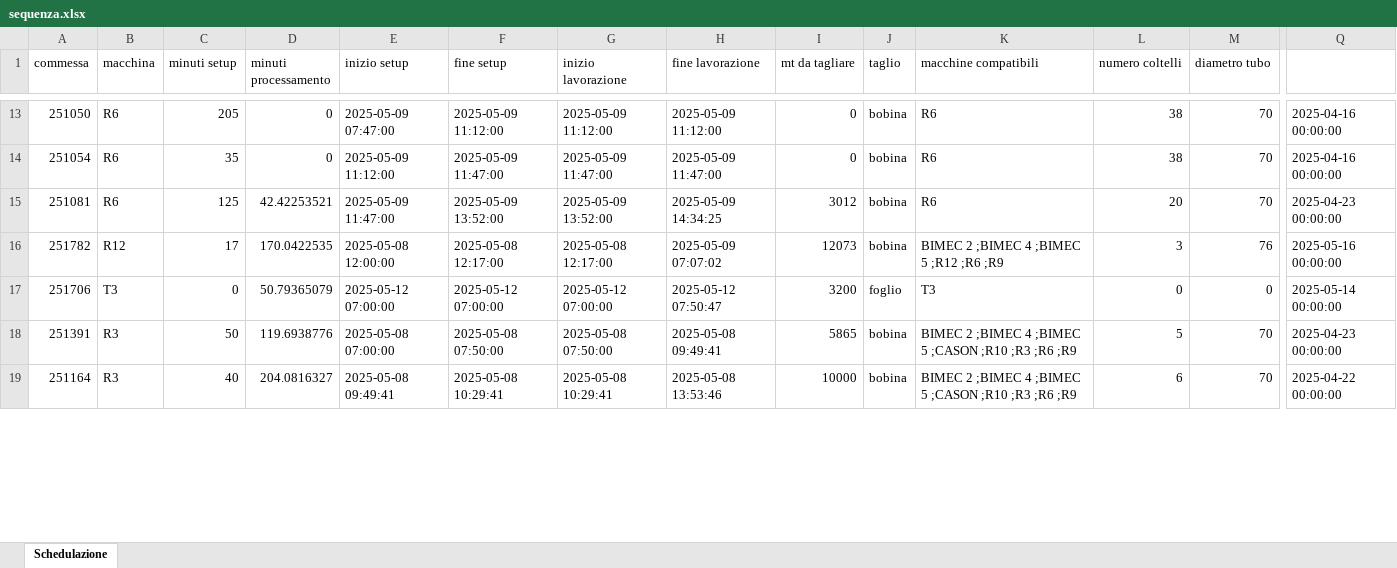
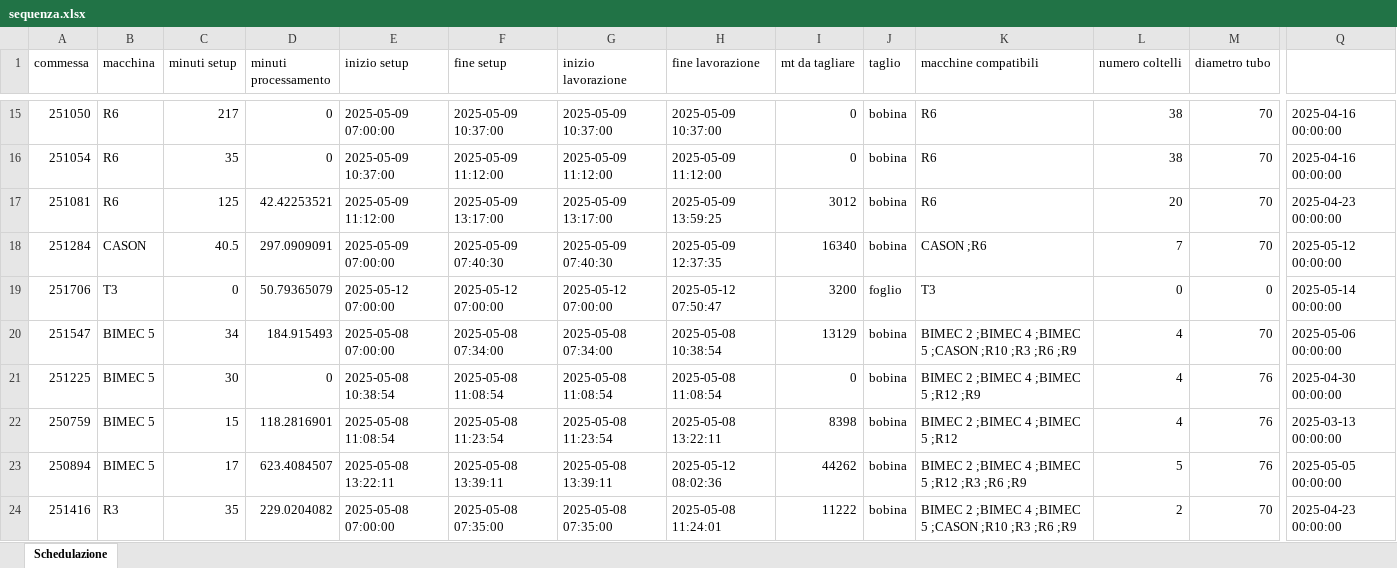
Before and after one commit to Baszonpedis/progettoIS, an Excel workbook: PS-VRP/Dati_output/sequenza.xlsx, sheet Schedulazione, drawn as a sheet; only a part is shown, gaps mark what is left out; values as stored, in another font and other column widths than the file's, no borders; removed rows and columns are numbered as before the commit, all else as after; rows hold the shown columns only; the diff covers the shown part only; the diff names each change by its address in the sheet, - before the commit and + after, or states it on an @@ line.

```diff
--- a/PS-VRP/Dati_output/sequenza.xlsx (sheet Schedulazione)
+++ b/PS-VRP/Dati_output/sequenza.xlsx (sheet Schedulazione)
-C15 (minuti setup): 205
+C15 (minuti setup): 217
-E15 (inizio setup): 2025-05-09 07:47:00
+E15 (inizio setup): 2025-05-09 07:00:00
-F15 (fine setup): 2025-05-09 11:12:00
+F15 (fine setup): 2025-05-09 10:37:00
-G15 (inizio lavorazione): 2025-05-09 11:12:00
+G15 (inizio lavorazione): 2025-05-09 10:37:00
-H15 (fine lavorazione): 2025-05-09 11:12:00
+H15 (fine lavorazione): 2025-05-09 10:37:00
-E16 (inizio setup): 2025-05-09 11:12:00
+E16 (inizio setup): 2025-05-09 10:37:00
-F16 (fine setup): 2025-05-09 11:47:00
+F16 (fine setup): 2025-05-09 11:12:00
-G16 (inizio lavorazione): 2025-05-09 11:47:00
+G16 (inizio lavorazione): 2025-05-09 11:12:00
-H16 (fine lavorazione): 2025-05-09 11:47:00
+H16 (fine lavorazione): 2025-05-09 11:12:00
-E17 (inizio setup): 2025-05-09 11:47:00
+E17 (inizio setup): 2025-05-09 11:12:00
-F17 (fine setup): 2025-05-09 13:52:00
+F17 (fine setup): 2025-05-09 13:17:00
-G17 (inizio lavorazione): 2025-05-09 13:52:00
+G17 (inizio lavorazione): 2025-05-09 13:17:00
-H17 (fine lavorazione): 2025-05-09 14:34:25
+H17 (fine lavorazione): 2025-05-09 13:59:25
-row 16: 251782 | R12 | 17 | 170.0422535 | 2025-05-08 12:00:00 | 2025-05-08 12:17:00 | 2025-05-08 12:17:00 | 2025-05-09 07:07:02 | 12073 | bobina | BIMEC 2 ;BIMEC 4 ;BIMEC 5 ;R12 ;R6 ;R9 | 3 | 76 | 2025-05-16 00:00:00
@@ row 27 moved to row 18: 251284 @@
-A20 (commessa): 251391
+A20 (commessa): 251547
-B20 (macchina): R3
+B20 (macchina): BIMEC 5
-C20 (minuti setup): 50
+C20 (minuti setup): 34
-D20 (minuti processamento): 119.6938776
+D20 (minuti processamento): 184.915493
-F20 (fine setup): 2025-05-08 07:50:00
+F20 (fine setup): 2025-05-08 07:34:00
-G20 (inizio lavorazione): 2025-05-08 07:50:00
+G20 (inizio lavorazione): 2025-05-08 07:34:00
-H20 (fine lavorazione): 2025-05-08 09:49:41
+H20 (fine lavorazione): 2025-05-08 10:38:54
-I20 (mt da tagliare): 5865
+I20 (mt da tagliare): 13129
-L20 (numero coltelli): 5
+L20 (numero coltelli): 4
-Q20: 2025-04-23 00:00:00
+Q20: 2025-05-06 00:00:00
-row 19: 251164 | R3 | 40 | 204.0816327 | 2025-05-08 09:49:41 | 2025-05-08 10:29:41 | 2025-05-08 10:29:41 | 2025-05-08 13:53:46 | 10000 | bobina | BIMEC 2 ;BIMEC 4 ;BIMEC 5 ;CASON ;R10 ;R3 ;R6 ;R9 | 6 | 70 | 2025-04-22 00:00:00
+row 21: 251225 | BIMEC 5 | 30 | 0 | 2025-05-08 10:38:54 | 2025-05-08 11:08:54 | 2025-05-08 11:08:54 | 2025-05-08 11:08:54 | 0 | bobina | BIMEC 2 ;BIMEC 4 ;BIMEC 5 ;R12 ;R9 | 4 | 76 | 2025-04-30 00:00:00
+row 22: 250759 | BIMEC 5 | 15 | 118.2816901 | 2025-05-08 11:08:54 | 2025-05-08 11:23:54 | 2025-05-08 11:23:54 | 2025-05-08 13:22:11 | 8398 | bobina | BIMEC 2 ;BIMEC 4 ;BIMEC 5 ;R12 | 4 | 76 | 2025-03-13 00:00:00
+row 23: 250894 | BIMEC 5 | 17 | 623.4084507 | 2025-05-08 13:22:11 | 2025-05-08 13:39:11 | 2025-05-08 13:39:11 | 2025-05-12 08:02:36 | 44262 | bobina | BIMEC 2 ;BIMEC 4 ;BIMEC 5 ;R12 ;R3 ;R6 ;R9 | 5 | 76 | 2025-05-05 00:00:00
+row 24: 251416 | R3 | 35 | 229.0204082 | 2025-05-08 07:00:00 | 2025-05-08 07:35:00 | 2025-05-08 07:35:00 | 2025-05-08 11:24:01 | 11222 | bobina | BIMEC 2 ;BIMEC 4 ;BIMEC 5 ;CASON ;R10 ;R3 ;R6 ;R9 | 2 | 70 | 2025-04-23 00:00:00
```
Also changed, not shown: 11 added rows, 13 removed rows and 29 edited cells elsewhere in this sheet, PS-VRP/Dati_output/insert_inter_post.xlsx, PS-VRP/Dati_output/insert_intra.xlsx, 11 other files.
